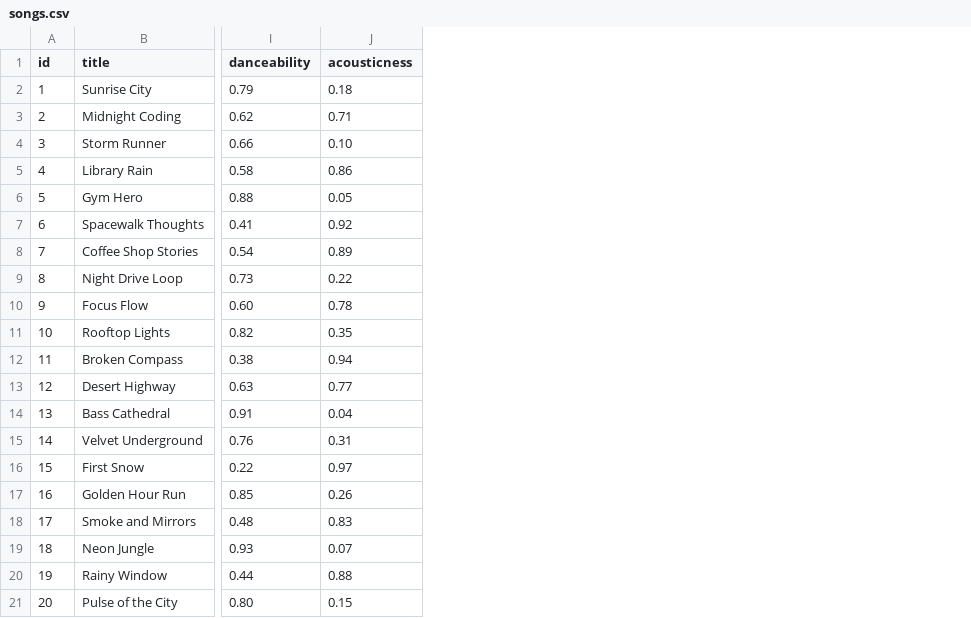
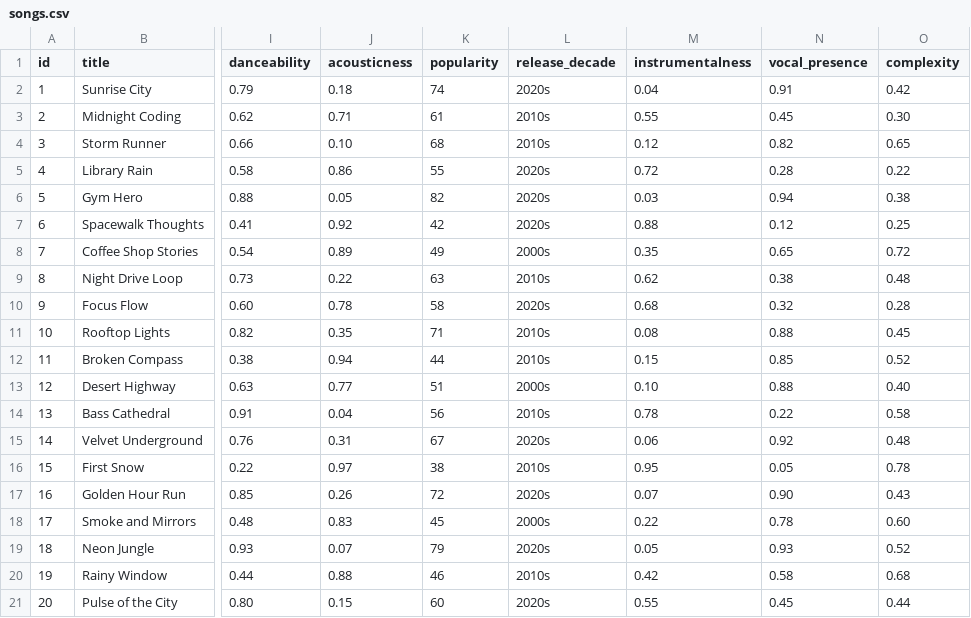
Before and after one commit to viswanathv4320/applied-ai-system-project, a CSV file: data/songs.csv, drawn as a sheet; only a part is shown, gaps mark what is left out; the diff names each change by its address in the sheet, - before the commit and + after, or states it on an @@ line.

```diff
--- a/data/songs.csv
+++ b/data/songs.csv
+column K (popularity), rows 2-21: 74 | 61 | 68 | 55 | 82 | 42 | 49 | 63 | 58 | 71 | 44 | 51 | 56 | 67 | 38 | 72 | 45 | 79 | 46 | 60
+column L (release_decade), rows 2-21: 2020s | 2010s | 2010s | 2020s | 2020s | 2020s | 2000s | 2010s | 2020s | 2010s | 2010s | 2000s | 2010s | 2020s | 2010s | 2020s | 2000s | 2020s | 2010s | 2020s
+column M (instrumentalness), rows 2-21: 0.04 | 0.55 | 0.12 | 0.72 | 0.03 | 0.88 | 0.35 | 0.62 | 0.68 | 0.08 | 0.15 | 0.10 | 0.78 | 0.06 | 0.95 | 0.07 | 0.22 | 0.05 | 0.42 | 0.55
+column N (vocal_presence), rows 2-21: 0.91 | 0.45 | 0.82 | 0.28 | 0.94 | 0.12 | 0.65 | 0.38 | 0.32 | 0.88 | 0.85 | 0.88 | 0.22 | 0.92 | 0.05 | 0.90 | 0.78 | 0.93 | 0.58 | 0.45
+column O (complexity), rows 2-21: 0.42 | 0.30 | 0.65 | 0.22 | 0.38 | 0.25 | 0.72 | 0.48 | 0.28 | 0.45 | 0.52 | 0.40 | 0.58 | 0.48 | 0.78 | 0.43 | 0.60 | 0.52 | 0.68 | 0.44
```
Also changed, not shown: 4 other files.
